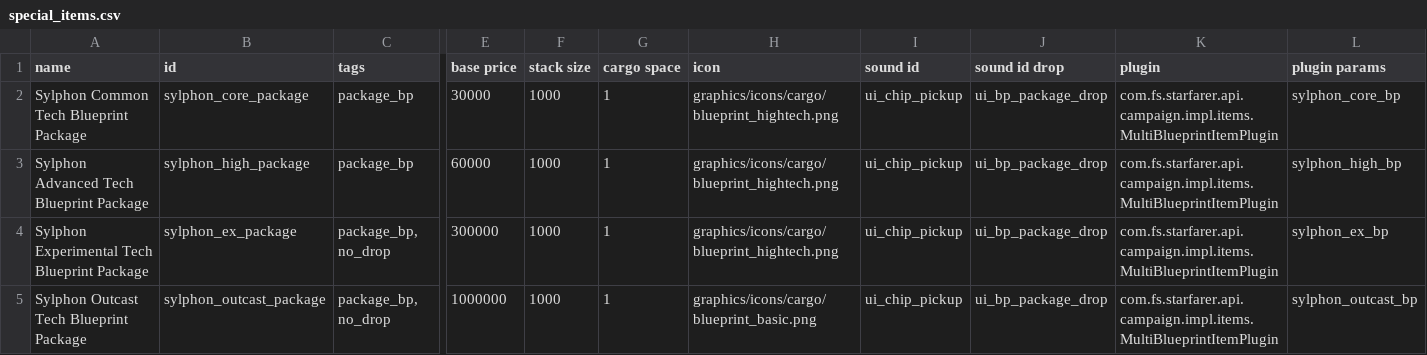
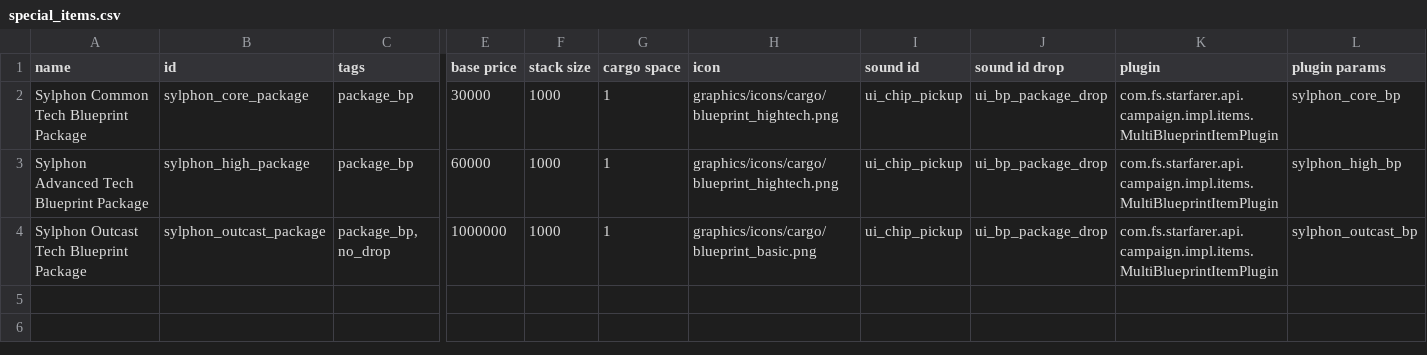
Before and after one commit to niatahl/sylphon, a CSV file: data/campaign/special_items.csv, drawn as a sheet; only a part is shown, gaps mark what is left out; rows hold the shown columns only; the diff names each change by its address in the sheet, - before the commit and + after, or states it on an @@ line.

```diff
--- a/data/campaign/special_items.csv
+++ b/data/campaign/special_items.csv
-row 4: Sylphon Experimental Tech Blueprint Package | sylphon_ex_package | package_bp, no_drop | 300000 | 1000 | 1 | graphics/icons/cargo/blueprint_hightech.png | ui_chip_pickup | ui_bp_package_drop | com.fs.starfarer.api.campaign.impl.items.MultiBlueprintItemPlugin | sylphon_ex_bp
```
Also changed, not shown: data/hulls/ship_data.csv, 12 other files.
